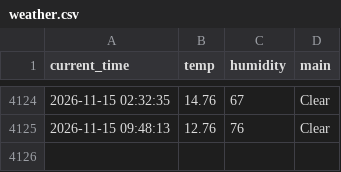
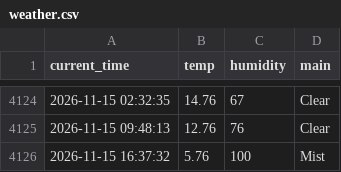
Before and after one commit to 9donghae/weather_5m, a CSV file: weather.csv, drawn as a sheet; only a part is shown, gaps mark what is left out.

```diff
--- a/weather.csv
+++ b/weather.csv
@@ -4125 +4125,2 @@ current_time,temp,humidity,main
 2026-11-15 09:48:13,12.76,76,Clear
+2026-11-15 16:37:32,5.76,100,Mist
```
